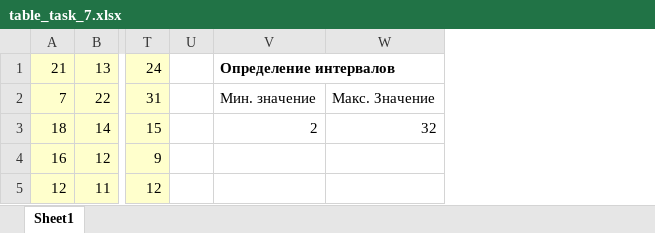
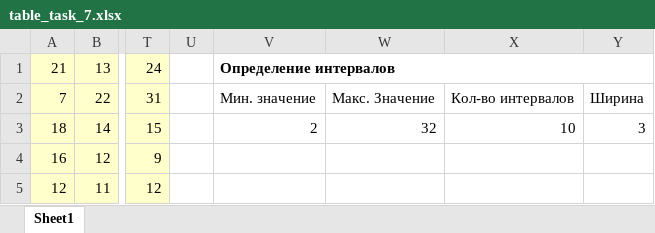
Before and after one commit to ZaninV3/PT_n_MS, an Excel workbook: table_task_7.xlsx, sheet Sheet1, drawn as a sheet; only a part is shown, gaps mark what is left out; values as stored, in another font and other column widths than the file's, no borders; the diff names each change by its address in the sheet, - before the commit and + after, or states it on an @@ line.

Commit message:
Removed timed file and correct saved sheet

```diff
--- a/table_task_7.xlsx (sheet Sheet1)
+++ b/table_task_7.xlsx (sheet Sheet1)
+column X, rows 2-3: Кол-во интервалов | 10
+column Y, rows 2-3: Ширина | 3
```
Also changed, not shown: 1 other file.
